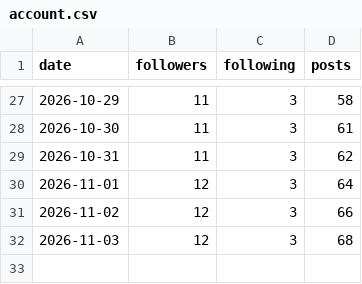
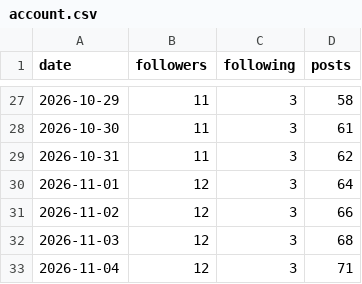
Before and after one commit to bhavishyabharara-jpg/fix-my-money, a CSV file: metrics/account.csv, drawn as a sheet; only a part is shown, gaps mark what is left out; the diff names each change by its address in the sheet, - before the commit and + after, or states it on an @@ line.

```diff
--- a/metrics/account.csv
+++ b/metrics/account.csv
+row 33: 2026-11-04 | 12 | 3 | 71
```
Also changed, not shown: 3 other files.
